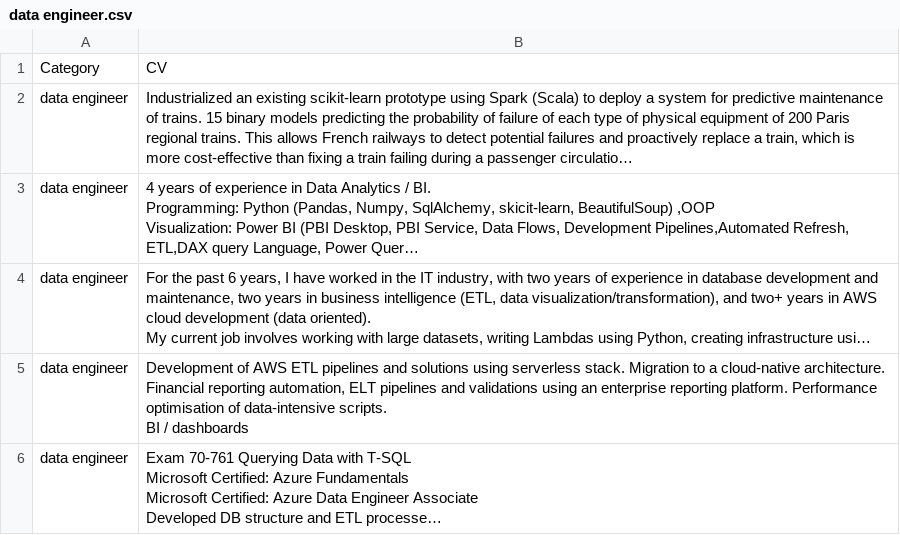
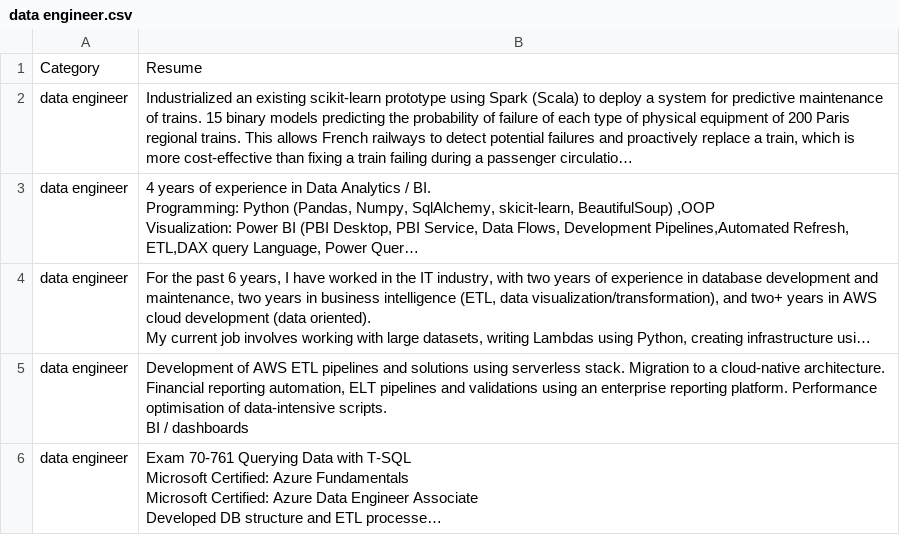
Before and after one commit to Kipish-ss/KolybaResume, a CSV file: ml_backend/data/raw/huggingface/data engineer.csv, drawn as a sheet; only a part is shown; long unchanged cells end in …; the diff names each change by its address in the sheet, - before the commit and + after, or states it on an @@ line.

Commit message:
Merge the datasets

```diff
--- a/ml_backend/data/raw/huggingface/data engineer.csv
+++ b/ml_backend/data/raw/huggingface/data engineer.csv
-B1: CV
+B1: Resume
```
Also changed, not shown: ml_backend/data/raw/huggingface/rust.csv, 18 other files.
